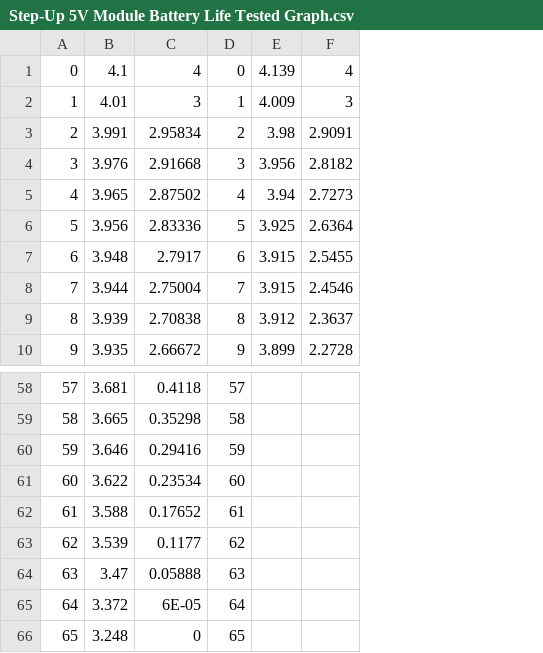
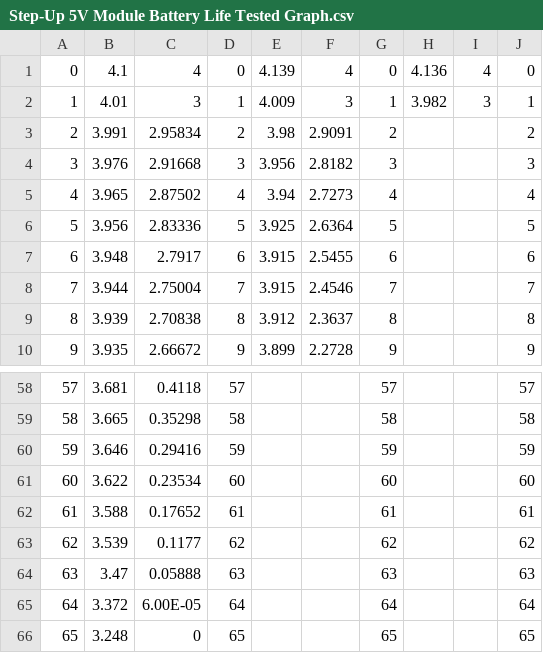
Before and after one commit to timor2542/LastmileDeliveryEducationalRobotApp-FRAB5, a CSV file: MATLAB/Step-Up 5V Module Battery Life Tested Graph/Step-Up 5V Module Battery Life Tested Graph.csv, drawn as a sheet; only a part is shown, gaps mark what is left out; the diff names each change by its address in the sheet, - before the commit and + after, or states it on an @@ line.

```diff
--- a/MATLAB/Step-Up 5V Module Battery Life Tested Graph/Step-Up 5V Module Battery Life Tested Graph.csv
+++ b/MATLAB/Step-Up 5V Module Battery Life Tested Graph/Step-Up 5V Module Battery Life Tested Graph.csv
+column G, rows 1-10: 0 | 1 | 2 | 3 | 4 | 5 | 6 | 7 | 8 | 9; rows 58-66: 57 | 58 | 59 | 60 | 61 | 62 | 63 | 64 | 65
+column H, rows 1-2: 4.136 | 3.982
+column I, rows 1-2: 4 | 3
+column J, rows 1-10: 0 | 1 | 2 | 3 | 4 | 5 | 6 | 7 | 8 | 9; rows 58-66: 57 | 58 | 59 | 60 | 61 | 62 | 63 | 64 | 65
-C65: 6E-05
+C65: 6.00E-05
```
Also changed, not shown: 28 other files.
